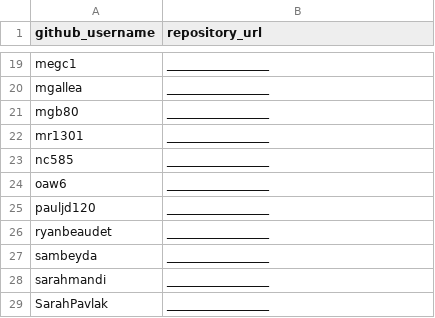
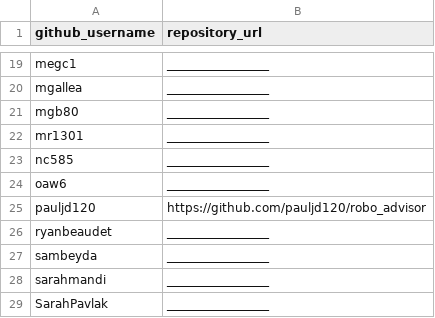
Before and after one commit to pauljd120/georgetown-opim-243-201901, a CSV file: projects/robo-advisor/submissions.csv, drawn as a sheet; only a part is shown, gaps mark what is left out.

Commit message:
Update submissions.csv

```diff
--- a/projects/robo-advisor/submissions.csv
+++ b/projects/robo-advisor/submissions.csv
@@ -24,3 +24,3 @@ nc585, _________________
 oaw6, _________________
-pauljd120, _________________
+pauljd120, https://github.com/pauljd120/robo_advisor
 ryanbeaudet, _________________
```
